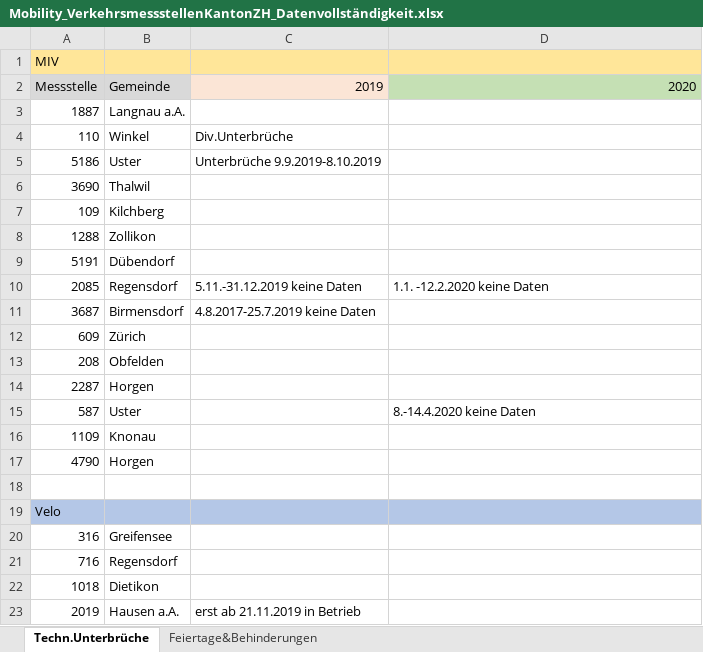
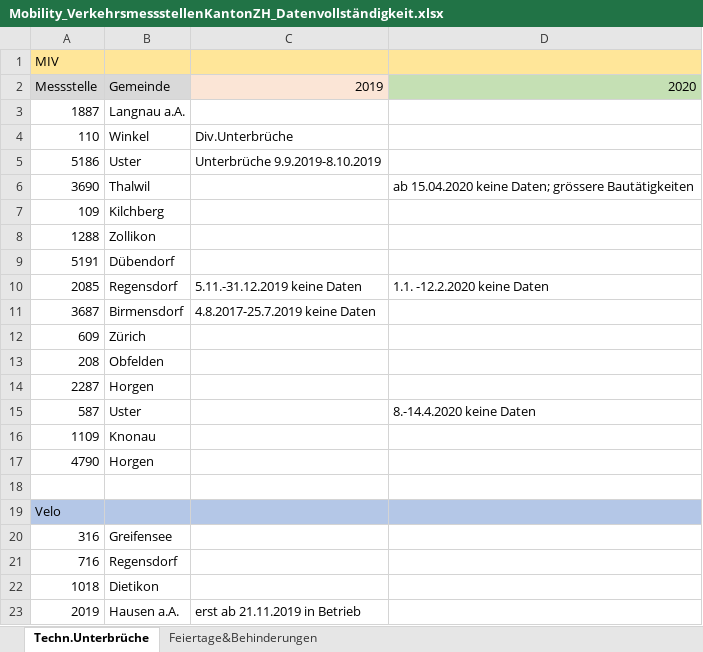
Before and after one commit to statistikZH/covid19monitoring_mobility_VerkehrsmessstellenKantonZH, an Excel workbook: Mobility_VerkehrsmessstellenKantonZH_Datenvollständigkeit.xlsx, sheet Techn.Unterbrüche, drawn as a sheet; values as stored, in another font and other column widths than the file's, no borders; the diff names each change by its address in the sheet, - before the commit and + after, or states it on an @@ line.

Commit message:
Update 19.04. und Datenvollständigkeit

```diff
--- a/Mobility_VerkehrsmessstellenKantonZH_Datenvollständigkeit.xlsx (sheet Techn.Unterbrüche)
+++ b/Mobility_VerkehrsmessstellenKantonZH_Datenvollständigkeit.xlsx (sheet Techn.Unterbrüche)
-D6: (empty)
+D6: ab 15.04.2020 keine Daten; grössere Bautätigkeiten
```
Also changed, not shown: 1 other file.
